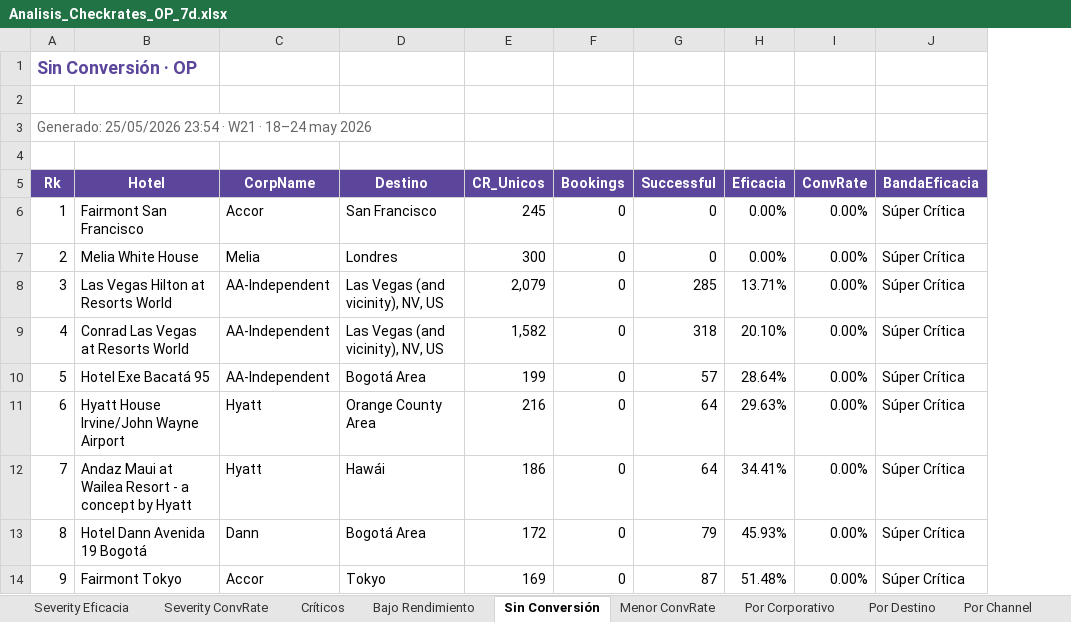
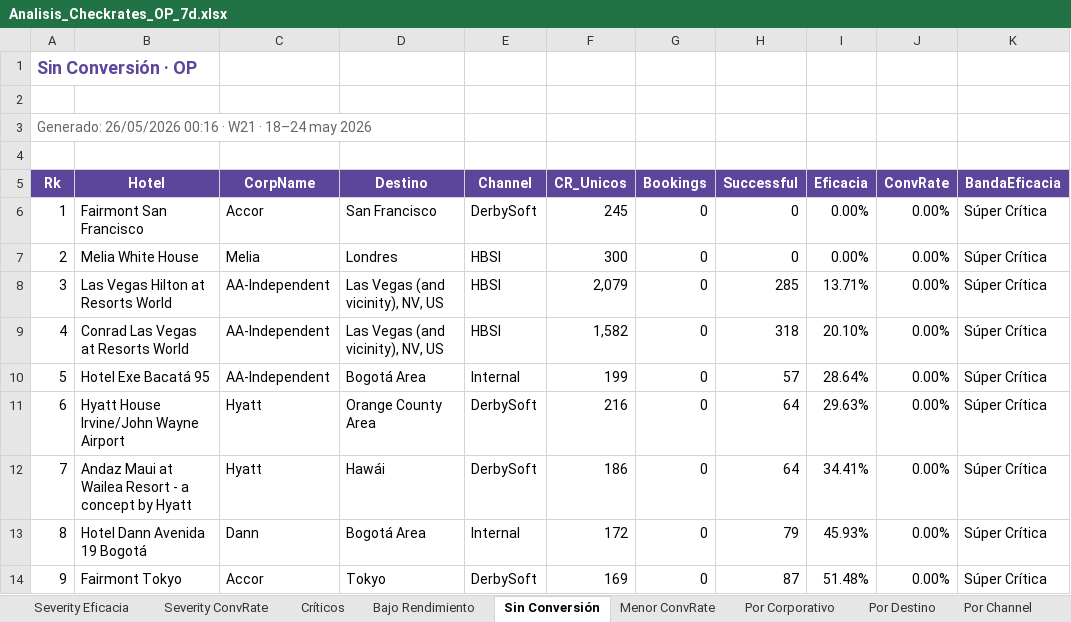
Before and after one commit to federicochurches/Price, an Excel workbook: checkrates/week-21/Analisis_Checkrates_OP_7d.xlsx, sheet Sin Conversión, drawn as a sheet; only a part is shown; values as stored, in another font and other column widths than the file's, no borders; the diff names each change by its address in the sheet, - before the commit and + after, or states it on an @@ line.

Commit message:
Excel CR: Channel desde _hcm_clean, na_position=last en dims, Hotel limpio en canastas

```diff
--- a/checkrates/week-21/Analisis_Checkrates_OP_7d.xlsx (sheet Sin Conversión)
+++ b/checkrates/week-21/Analisis_Checkrates_OP_7d.xlsx (sheet Sin Conversión)
+column E (Channel), rows 6-14: DerbySoft | HBSI | HBSI | HBSI | Internal | DerbySoft | DerbySoft | Internal | DerbySoft
-A3 (Rk): Generado: 25/05/2026 23:54 · W21…
+A3 (Rk): Generado: 26/05/2026 00:16 · W21…
```
Also changed, not shown: sheet Menor ConvRate, sheet Bajo Rendimiento, sheet Críticos, sheet Severity Eficacia, sheet Severity ConvRate, sheet Por Channel, 2 more sheets, checkrates/week-21/Analisis_Checkrates_7d.xlsx, checkrates/week-21/Analisis_Checkrates_B2C_7d.xlsx, 7 other files.
